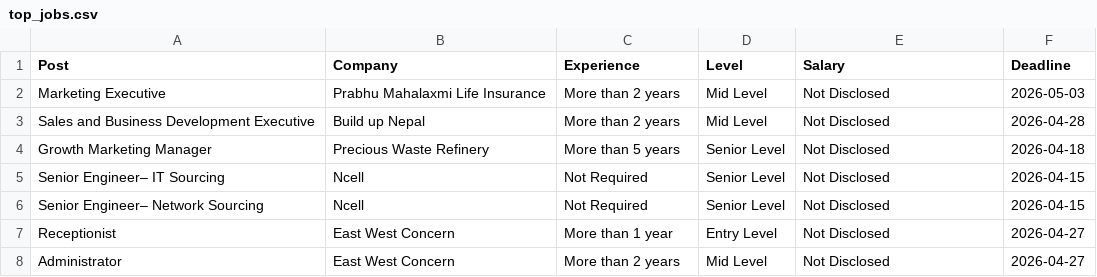
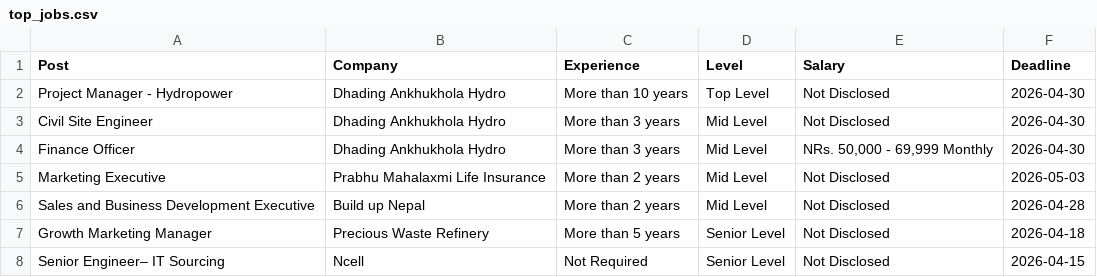
Before and after one commit to dpm24800/top-jobs-scraper, a CSV file: data/top_jobs.csv, drawn as a sheet; only a part is shown; the shorter side is filled out with more unchanged rows; the diff names each change by its address in the sheet, - before the commit and + after, or states it on an @@ line.

```diff
--- a/data/top_jobs.csv
+++ b/data/top_jobs.csv
+row 2: Project Manager - Hydropower | Dhading Ankhukhola Hydro | More than 10 years | Top Level | Not Disclosed | 2026-04-30
+row 3: Civil Site Engineer | Dhading Ankhukhola Hydro | More than 3 years | Mid Level | Not Disclosed | 2026-04-30
+row 4: Finance Officer | Dhading Ankhukhola Hydro | More than 3 years | Mid Level | NRs. 50,000 - 69,999 Monthly | 2026-04-30
```
Also changed, not shown: data/by_deadline.csv.
